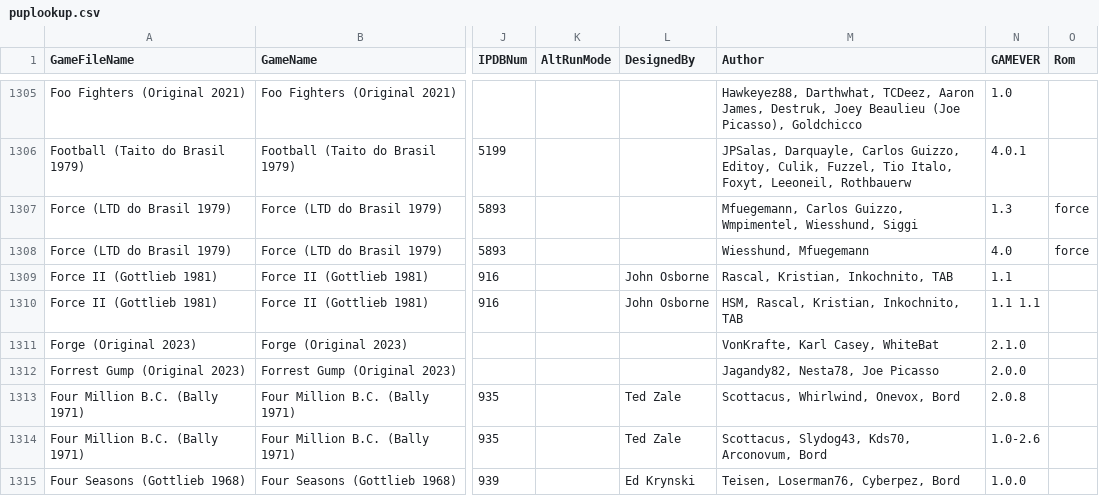
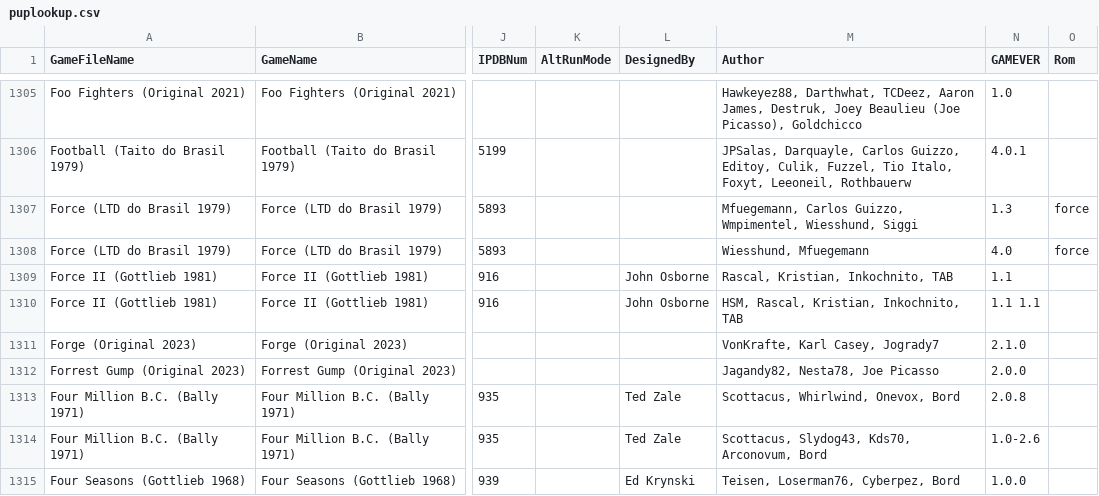
Before and after one commit to VirtualPinballSpreadsheet/vps-db, a CSV file: db/puplookup.csv, drawn as a sheet; only a part is shown, gaps mark what is left out; the diff names each change by its address in the sheet, - before the commit and + after, or states it on an @@ line.

Commit message:
UPDATE DB: (aeb95ad) GAME:0F9SotS05z - Updated Forge

```diff
--- a/db/puplookup.csv
+++ b/db/puplookup.csv
-M1311 (Author): VonKrafte, Karl Casey, WhiteBat
+M1311 (Author): VonKrafte, Karl Casey, Jogrady7
```
Also changed, not shown: 1 other file.
